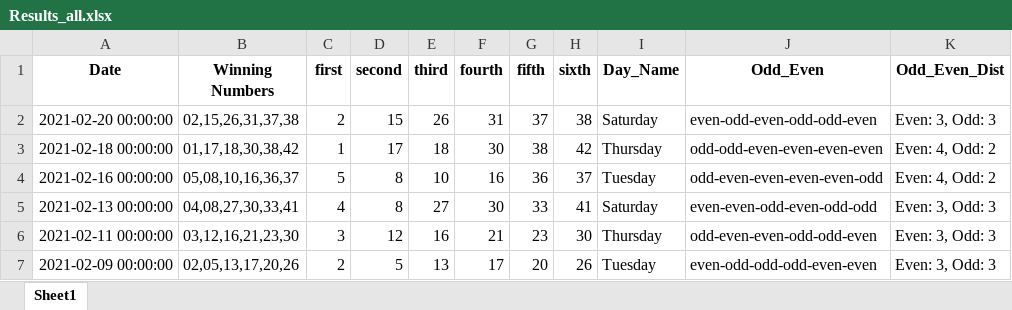
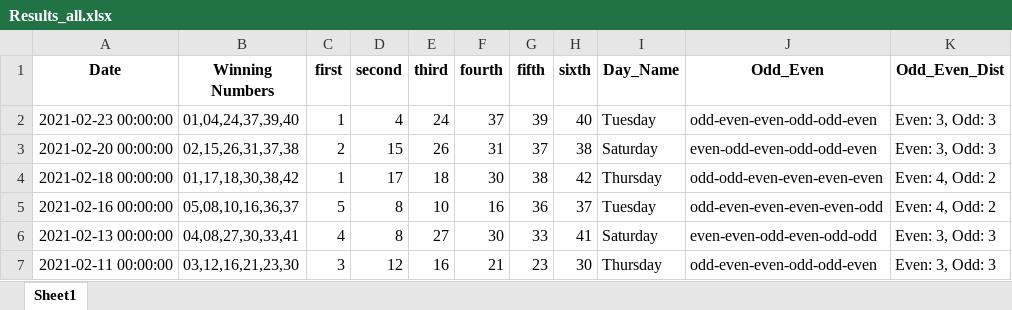
Before and after one commit to Jared-Caraan/Lotto_Analysis, an Excel workbook: Data_Gathering/Results_all.xlsx, sheet Sheet1, drawn as a sheet; only a part is shown; the shorter side is filled out with more unchanged rows; values as stored, in another font and other column widths than the file's, no borders; the diff names each change by its address in the sheet, - before the commit and + after, or states it on an @@ line.

Commit message:
preparing for widgets, added lotto result

```diff
--- a/Data_Gathering/Results_all.xlsx (sheet Sheet1)
+++ b/Data_Gathering/Results_all.xlsx (sheet Sheet1)
+row 2: 2021-02-23 00:00:00 | 01,04,24,37,39,40 | 1 | 4 | 24 | 37 | 39 | 40 | Tuesday | odd-even-even-odd-odd-even | Even: 3, Odd: 3
```
Also changed, not shown: 4 other files.
